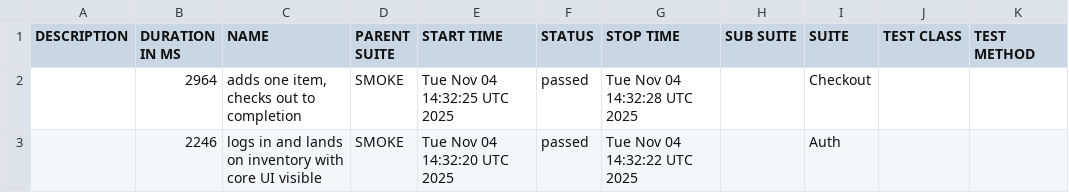
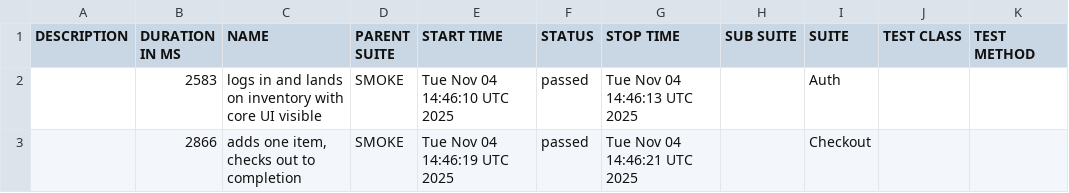
Before and after one commit to dolbi-digital/cypress-saucedemo, a CSV file: data/suites.csv, drawn as a sheet.

```diff
--- a/data/suites.csv
+++ b/data/suites.csv
@@ -1,3 +1,3 @@
 "DESCRIPTION","DURATION IN MS","NAME","PARENT SUITE","START TIME","STATUS","STOP TIME","SUB SUITE","SUITE","TEST CLASS","TEST METHOD"
-"","2964","adds one item, checks out to completion","SMOKE","Tue Nov 04 14:32:25 UTC 2025","passed","Tue Nov 04 14:32:28 UTC 2025","","Checkout","",""
-"","2246","logs in and lands on inventory with core UI visible","SMOKE","Tue Nov 04 14:32:20 UTC 2025","passed","Tue Nov 04 14:32:22 UTC 2025","","Auth","",""
+"","2583","logs in and lands on inventory with core UI visible","SMOKE","Tue Nov 04 14:46:10 UTC 2025","passed","Tue Nov 04 14:46:13 UTC 2025","","Auth","",""
+"","2866","adds one item, checks out to completion","SMOKE","Tue Nov 04 14:46:19 UTC 2025","passed","Tue Nov 04 14:46:21 UTC 2025","","Checkout","",""
```
Also changed, not shown: 23 other files.
